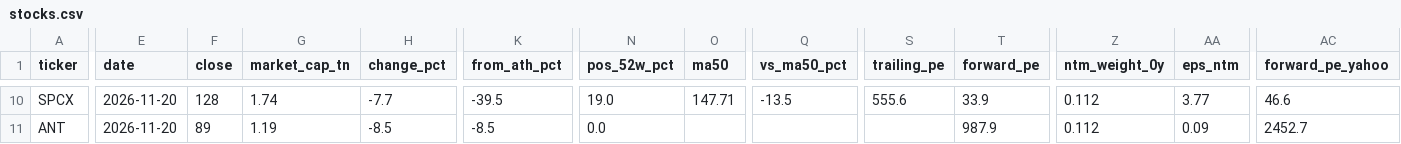
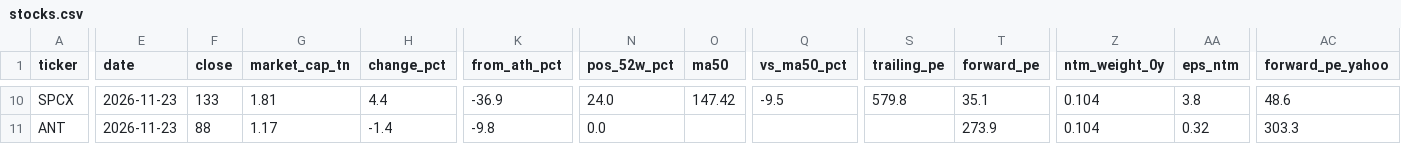
Before and after one commit to sehyunglee80-byte/study-octo26, a CSV file: stock-dashboard/out/stocks.csv, drawn as a sheet; only a part is shown, gaps mark what is left out; the diff covers the shown part only; the diff names each change by its address in the sheet, - before the commit and + after, or states it on an @@ line.

```diff
--- a/stock-dashboard/out/stocks.csv
+++ b/stock-dashboard/out/stocks.csv
-E10:E11 (date): 2026-11-20
+E10:E11 (date): 2026-11-23
-F10 (close): 128
+F10 (close): 133
-G10 (market_cap_tn): 1.74
+G10 (market_cap_tn): 1.81
-H10 (change_pct): -7.7
+H10 (change_pct): 4.4
-K10 (from_ath_pct): -39.5
+K10 (from_ath_pct): -36.9
-N10 (pos_52w_pct): 19.0
+N10 (pos_52w_pct): 24.0
-O10 (ma50): 147.71
+O10 (ma50): 147.42
-Q10 (vs_ma50_pct): -13.5
+Q10 (vs_ma50_pct): -9.5
-S10 (trailing_pe): 555.6
+S10 (trailing_pe): 579.8
-T10 (forward_pe): 33.9
+T10 (forward_pe): 35.1
-Z10:Z11 (ntm_weight_0y): 0.112
+Z10:Z11 (ntm_weight_0y): 0.104
-AA10 (eps_ntm): 3.77
+AA10 (eps_ntm): 3.8
-AC10 (forward_pe_yahoo): 46.6
+AC10 (forward_pe_yahoo): 48.6
-F11 (close): 89
+F11 (close): 88
-G11 (market_cap_tn): 1.19
+G11 (market_cap_tn): 1.17
-H11 (change_pct): -8.5
+H11 (change_pct): -1.4
-K11 (from_ath_pct): -8.5
+K11 (from_ath_pct): -9.8
-T11 (forward_pe): 987.9
+T11 (forward_pe): 273.9
-AA11 (eps_ntm): 0.09
+AA11 (eps_ntm): 0.32
-AC11 (forward_pe_yahoo): 2452.7
+AC11 (forward_pe_yahoo): 303.3
```
Also changed, not shown: 138 edited cells elsewhere in this file, stock-dashboard/out/history.csv, 1 other file.
